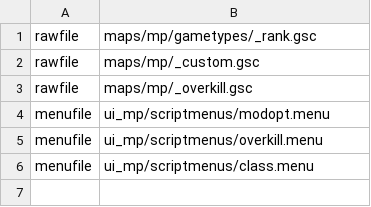
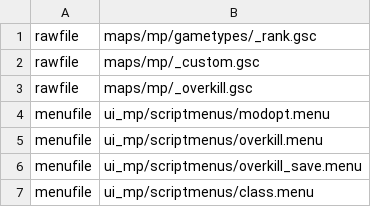
Before and after one commit to gamestock/mp_auzziemod, a CSV file: mod.csv, drawn as a sheet; the diff names each change by its address in the sheet, - before the commit and + after, or states it on an @@ line.

```diff
--- a/mod.csv
+++ b/mod.csv
+row 6: menufile | ui_mp/scriptmenus/overkill_save.menu
```
Also changed, not shown: 8 other files.
